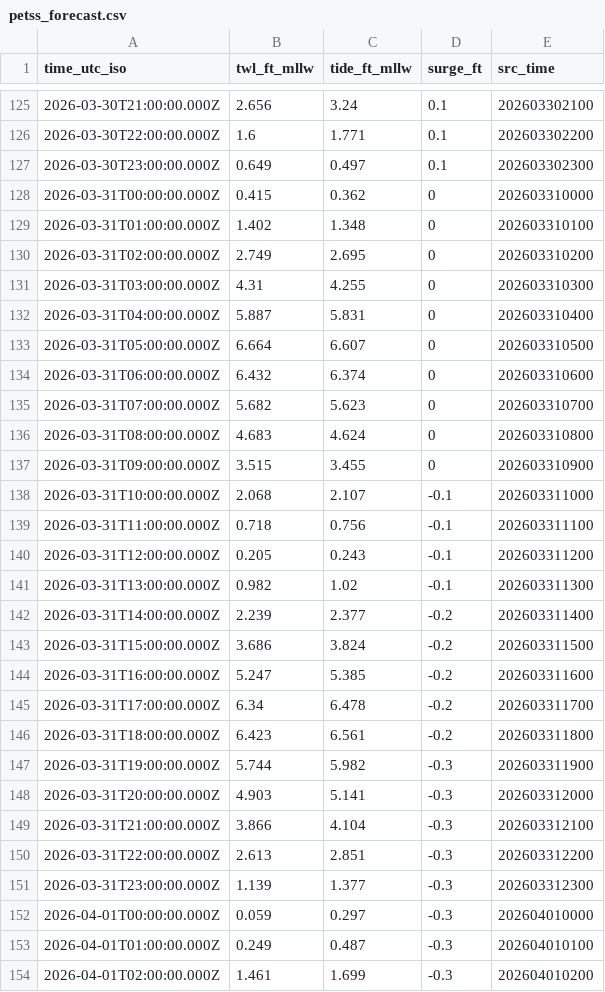
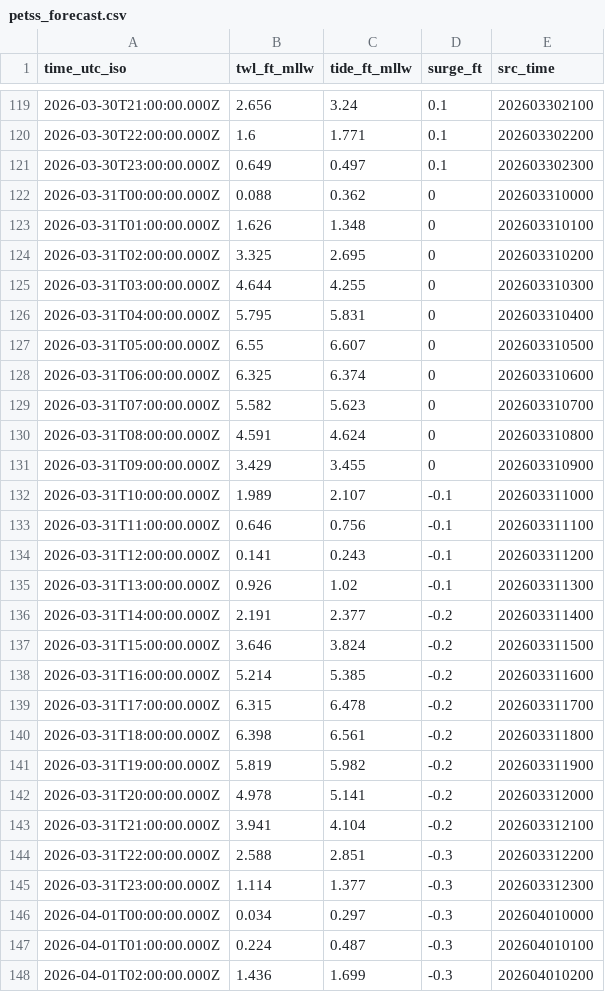
Before and after one commit to hondrospj/Bridesburg, a CSV file: data/petss_forecast.csv, drawn as a sheet; only a part is shown, gaps mark what is left out; the diff covers the shown part only.

```diff
--- a/data/petss_forecast.csv
+++ b/data/petss_forecast.csv
@@ -127,28 +121,28 @@ time_utc_iso,twl_ft_mllw,tide_ft_mllw,surge_ft,src_time
 2026-03-30T23:00:00.000Z,0.649,0.497,0.1,202603302300
-2026-03-31T00:00:00.000Z,0.415,0.362,0,202603310000
-2026-03-31T01:00:00.000Z,1.402,1.348,0,202603310100
-2026-03-31T02:00:00.000Z,2.749,2.695,0,202603310200
-2026-03-31T03:00:00.000Z,4.31,4.255,0,202603310300
-2026-03-31T04:00:00.000Z,5.887,5.831,0,202603310400
-2026-03-31T05:00:00.000Z,6.664,6.607,0,202603310500
-2026-03-31T06:00:00.000Z,6.432,6.374,0,202603310600
-2026-03-31T07:00:00.000Z,5.682,5.623,0,202603310700
-2026-03-31T08:00:00.000Z,4.683,4.624,0,202603310800
-2026-03-31T09:00:00.000Z,3.515,3.455,0,202603310900
-2026-03-31T10:00:00.000Z,2.068,2.107,-0.1,202603311000
-2026-03-31T11:00:00.000Z,0.718,0.756,-0.1,202603311100
-2026-03-31T12:00:00.000Z,0.205,0.243,-0.1,202603311200
-2026-03-31T13:00:00.000Z,0.982,1.02,-0.1,202603311300
-2026-03-31T14:00:00.000Z,2.239,2.377,-0.2,202603311400
-2026-03-31T15:00:00.000Z,3.686,3.824,-0.2,202603311500
-2026-03-31T16:00:00.000Z,5.247,5.385,-0.2,202603311600
-2026-03-31T17:00:00.000Z,6.34,6.478,-0.2,202603311700
-2026-03-31T18:00:00.000Z,6.423,6.561,-0.2,202603311800
-2026-03-31T19:00:00.000Z,5.744,5.982,-0.3,202603311900
-2026-03-31T20:00:00.000Z,4.903,5.141,-0.3,202603312000
-2026-03-31T21:00:00.000Z,3.866,4.104,-0.3,202603312100
-2026-03-31T22:00:00.000Z,2.613,2.851,-0.3,202603312200
-2026-03-31T23:00:00.000Z,1.139,1.377,-0.3,202603312300
-2026-04-01T00:00:00.000Z,0.059,0.297,-0.3,202604010000
-2026-04-01T01:00:00.000Z,0.249,0.487,-0.3,202604010100
-2026-04-01T02:00:00.000Z,1.461,1.699,-0.3,202604010200
+2026-03-31T00:00:00.000Z,0.088,0.362,0,202603310000
+2026-03-31T01:00:00.000Z,1.626,1.348,0,202603310100
+2026-03-31T02:00:00.000Z,3.325,2.695,0,202603310200
+2026-03-31T03:00:00.000Z,4.644,4.255,0,202603310300
+2026-03-31T04:00:00.000Z,5.795,5.831,0,202603310400
+2026-03-31T05:00:00.000Z,6.55,6.607,0,202603310500
+2026-03-31T06:00:00.000Z,6.325,6.374,0,202603310600
+2026-03-31T07:00:00.000Z,5.582,5.623,0,202603310700
+2026-03-31T08:00:00.000Z,4.591,4.624,0,202603310800
+2026-03-31T09:00:00.000Z,3.429,3.455,0,202603310900
+2026-03-31T10:00:00.000Z,1.989,2.107,-0.1,202603311000
+2026-03-31T11:00:00.000Z,0.646,0.756,-0.1,202603311100
+2026-03-31T12:00:00.000Z,0.141,0.243,-0.1,202603311200
+2026-03-31T13:00:00.000Z,0.926,1.02,-0.1,202603311300
+2026-03-31T14:00:00.000Z,2.191,2.377,-0.2,202603311400
+2026-03-31T15:00:00.000Z,3.646,3.824,-0.2,202603311500
+2026-03-31T16:00:00.000Z,5.214,5.385,-0.2,202603311600
+2026-03-31T17:00:00.000Z,6.315,6.478,-0.2,202603311700
+2026-03-31T18:00:00.000Z,6.398,6.561,-0.2,202603311800
+2026-03-31T19:00:00.000Z,5.819,5.982,-0.2,202603311900
+2026-03-31T20:00:00.000Z,4.978,5.141,-0.2,202603312000
+2026-03-31T21:00:00.000Z,3.941,4.104,-0.2,202603312100
+2026-03-31T22:00:00.000Z,2.588,2.851,-0.3,202603312200
+2026-03-31T23:00:00.000Z,1.114,1.377,-0.3,202603312300
+2026-04-01T00:00:00.000Z,0.034,0.297,-0.3,202604010000
+2026-04-01T01:00:00.000Z,0.224,0.487,-0.3,202604010100
+2026-04-01T02:00:00.000Z,1.436,1.699,-0.3,202604010200
```
Also changed, not shown: 6 added rows, 6 removed rows and 85 edited cells elsewhere in this file, 3 other files.
